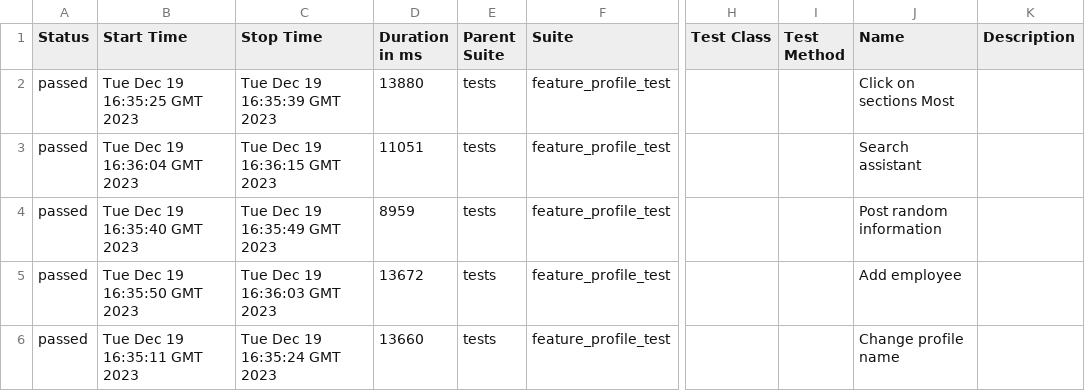
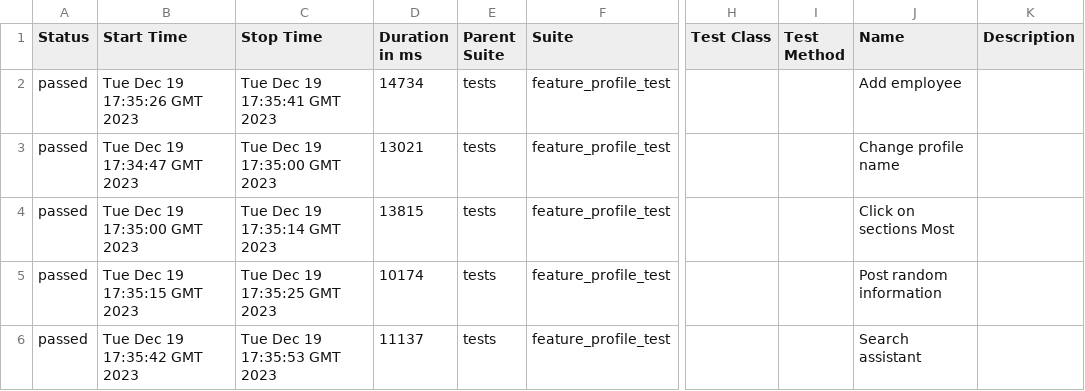
Before and after one commit to Roman1599/petrov-main, a CSV file: data/suites.csv, drawn as a sheet; only a part is shown, gaps mark what is left out; the diff names each change by its address in the sheet, - before the commit and + after, or states it on an @@ line.

```diff
--- a/data/suites.csv
+++ b/data/suites.csv
-B2 (Start Time): Tue Dec 19 16:35:25 GMT 2023
+B2 (Start Time): Tue Dec 19 17:35:26 GMT 2023
-C2 (Stop Time): Tue Dec 19 16:35:39 GMT 2023
+C2 (Stop Time): Tue Dec 19 17:35:41 GMT 2023
-D2 (Duration in ms): 13880
+D2 (Duration in ms): 14734
-J2 (Name): Click on sections Most
+J2 (Name): Add employee
-B3 (Start Time): Tue Dec 19 16:36:04 GMT 2023
+B3 (Start Time): Tue Dec 19 17:34:47 GMT 2023
-C3 (Stop Time): Tue Dec 19 16:36:15 GMT 2023
+C3 (Stop Time): Tue Dec 19 17:35:00 GMT 2023
-D3 (Duration in ms): 11051
+D3 (Duration in ms): 13021
-J3 (Name): Search assistant
+J3 (Name): Change profile name
-B4 (Start Time): Tue Dec 19 16:35:40 GMT 2023
+B4 (Start Time): Tue Dec 19 17:35:00 GMT 2023
-C4 (Stop Time): Tue Dec 19 16:35:49 GMT 2023
+C4 (Stop Time): Tue Dec 19 17:35:14 GMT 2023
-D4 (Duration in ms): 8959
+D4 (Duration in ms): 13815
-J4 (Name): Post random information
+J4 (Name): Click on sections Most
-B5 (Start Time): Tue Dec 19 16:35:50 GMT 2023
+B5 (Start Time): Tue Dec 19 17:35:15 GMT 2023
-C5 (Stop Time): Tue Dec 19 16:36:03 GMT 2023
+C5 (Stop Time): Tue Dec 19 17:35:25 GMT 2023
-D5 (Duration in ms): 13672
+D5 (Duration in ms): 10174
-J5 (Name): Add employee
+J5 (Name): Post random information
-B6 (Start Time): Tue Dec 19 16:35:11 GMT 2023
+B6 (Start Time): Tue Dec 19 17:35:42 GMT 2023
-C6 (Stop Time): Tue Dec 19 16:35:24 GMT 2023
+C6 (Stop Time): Tue Dec 19 17:35:53 GMT 2023
-D6 (Duration in ms): 13660
+D6 (Duration in ms): 11137
-J6 (Name): Change profile name
+J6 (Name): Search assistant
```
Also changed, not shown: 36 other files.
